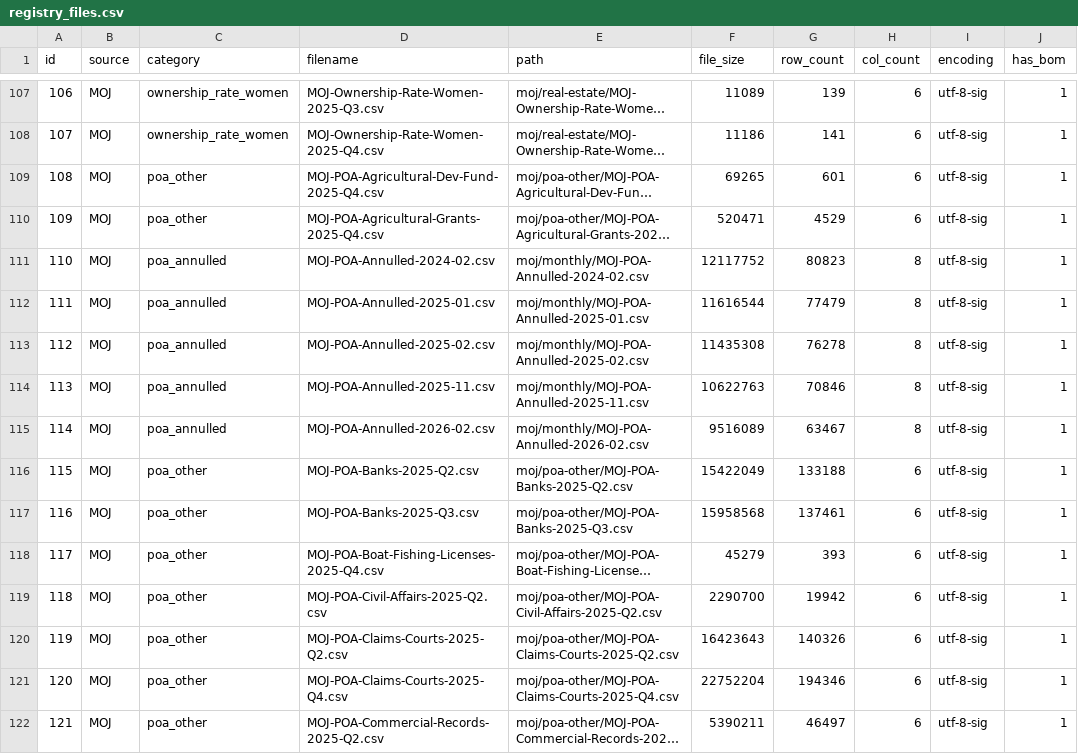
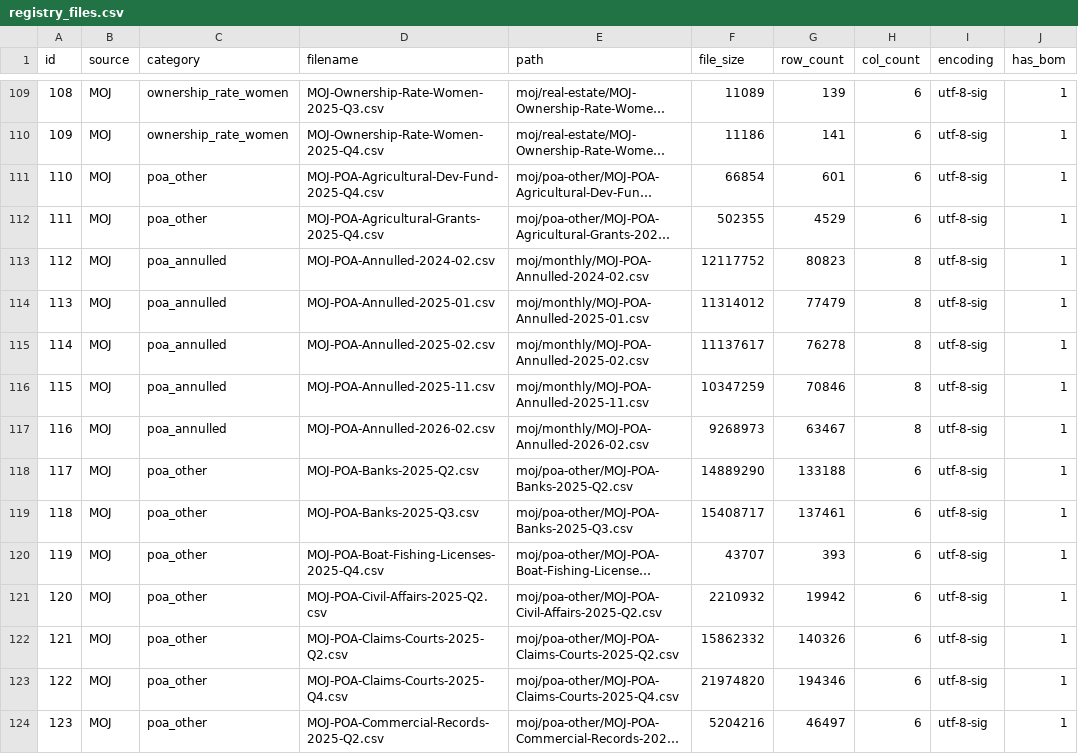
Before and after one commit to amirshurrab/Iskan-Data, a CSV file: data/registry_files.csv, drawn as a sheet; only a part is shown, gaps mark what is left out; long unchanged cells end in …; addresses are those after the commit; the diff covers the shown part only; the diff names each change by its address in the sheet, - before the commit and + after, or states it on an @@ line.

```diff
--- a/data/registry_files.csv
+++ b/data/registry_files.csv
@@ column A (id) renumbered from row 7 down @@
-F111 (file_size): 69265
+F111 (file_size): 66854
-F112 (file_size): 520471
+F112 (file_size): 502355
-F114 (file_size): 11616544
+F114 (file_size): 11314012
-F115 (file_size): 11435308
+F115 (file_size): 11137617
-F116 (file_size): 10622763
+F116 (file_size): 10347259
-F117 (file_size): 9516089
+F117 (file_size): 9268973
-F118 (file_size): 15422049
+F118 (file_size): 14889290
-F119 (file_size): 15958568
+F119 (file_size): 15408717
-F120 (file_size): 45279
+F120 (file_size): 43707
-F121 (file_size): 2290700
+F121 (file_size): 2210932
-F122 (file_size): 16423643
+F122 (file_size): 15862332
-F123 (file_size): 22752204
+F123 (file_size): 21974820
-F124 (file_size): 5390211
+F124 (file_size): 5204216
```
Also changed, not shown: 2 added rows and 78 edited cells elsewhere in this file, data/registry_enums.csv, data/registry_fields.csv, 2 other files.
